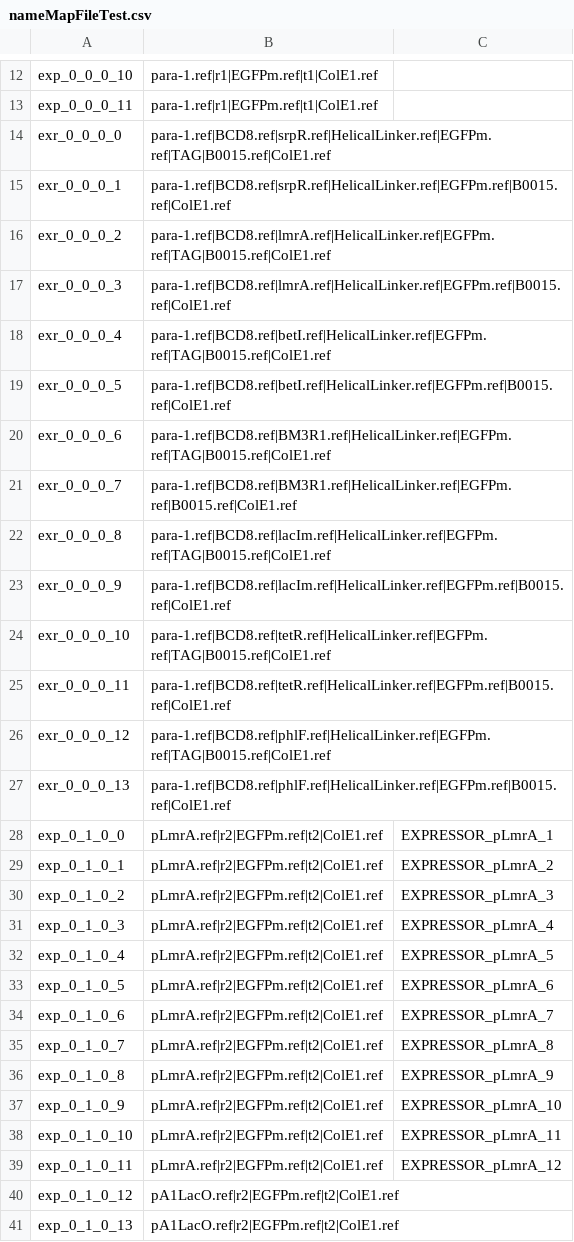
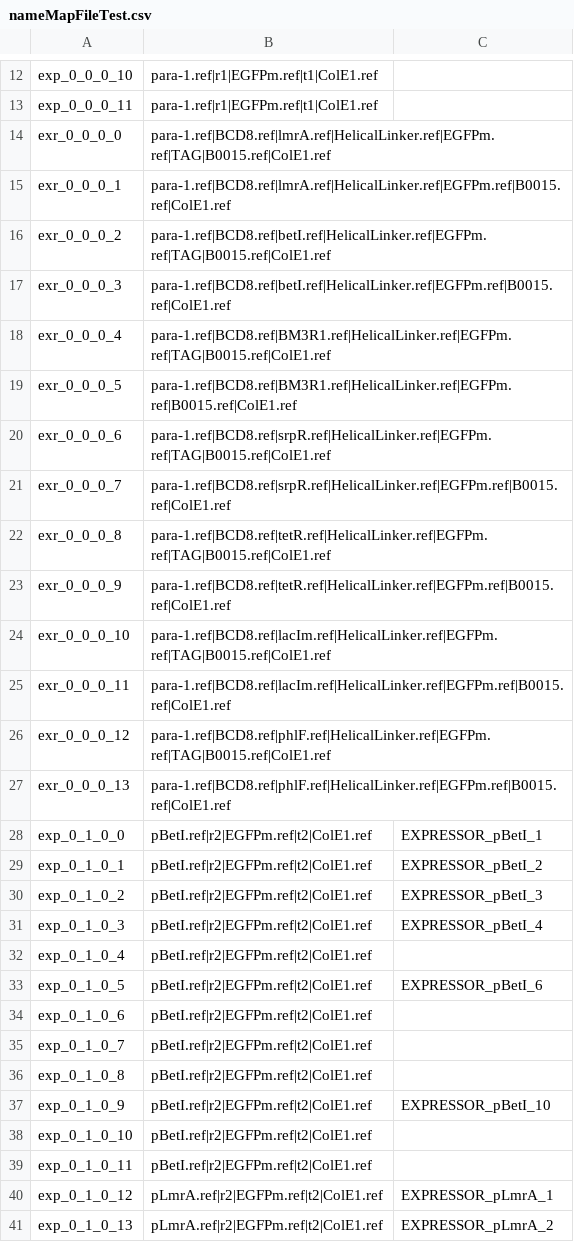
Before and after one commit to CIDARLAB/phoenix-core, a CSV file: phoenix-core/src/main/resources/InstructionFiles/nameMapFileTest.csv, drawn as a sheet; only a part is shown, gaps mark what is left out; the diff covers the shown part only.

```diff
--- a/phoenix-core/src/main/resources/InstructionFiles/nameMapFileTest.csv
+++ b/phoenix-core/src/main/resources/InstructionFiles/nameMapFileTest.csv
@@ -13,29 +13,29 @@ exp_0_0_0_10,para-1.ref|r1|EGFPm.ref|t1|ColE1.ref,
 exp_0_0_0_11,para-1.ref|r1|EGFPm.ref|t1|ColE1.ref,
-exr_0_0_0_0,para-1.ref|BCD8.ref|srpR.ref|HelicalLinker.ref|EGFPm.ref|TAG|B0015.ref|ColE1.ref,
-exr_0_0_0_1,para-1.ref|BCD8.ref|srpR.ref|HelicalLinker.ref|EGFPm.ref|B0015.ref|ColE1.ref,
-exr_0_0_0_2,para-1.ref|BCD8.ref|lmrA.ref|HelicalLinker.ref|EGFPm.ref|TAG|B0015.ref|ColE1.ref,
-exr_0_0_0_3,para-1.ref|BCD8.ref|lmrA.ref|HelicalLinker.ref|EGFPm.ref|B0015.ref|ColE1.ref,
-exr_0_0_0_4,para-1.ref|BCD8.ref|betI.ref|HelicalLinker.ref|EGFPm.ref|TAG|B0015.ref|ColE1.ref,
-exr_0_0_0_5,para-1.ref|BCD8.ref|betI.ref|HelicalLinker.ref|EGFPm.ref|B0015.ref|ColE1.ref,
-exr_0_0_0_6,para-1.ref|BCD8.ref|BM3R1.ref|HelicalLinker.ref|EGFPm.ref|TAG|B0015.ref|ColE1.ref,
-exr_0_0_0_7,para-1.ref|BCD8.ref|BM3R1.ref|HelicalLinker.ref|EGFPm.ref|B0015.ref|ColE1.ref,
-exr_0_0_0_8,para-1.ref|BCD8.ref|lacIm.ref|HelicalLinker.ref|EGFPm.ref|TAG|B0015.ref|ColE1.ref,
-exr_0_0_0_9,para-1.ref|BCD8.ref|lacIm.ref|HelicalLinker.ref|EGFPm.ref|B0015.ref|ColE1.ref,
-exr_0_0_0_10,para-1.ref|BCD8.ref|tetR.ref|HelicalLinker.ref|EGFPm.ref|TAG|B0015.ref|ColE1.ref,
-exr_0_0_0_11,para-1.ref|BCD8.ref|tetR.ref|HelicalLinker.ref|EGFPm.ref|B0015.ref|ColE1.ref,
+exr_0_0_0_0,para-1.ref|BCD8.ref|lmrA.ref|HelicalLinker.ref|EGFPm.ref|TAG|B0015.ref|ColE1.ref,
+exr_0_0_0_1,para-1.ref|BCD8.ref|lmrA.ref|HelicalLinker.ref|EGFPm.ref|B0015.ref|ColE1.ref,
+exr_0_0_0_2,para-1.ref|BCD8.ref|betI.ref|HelicalLinker.ref|EGFPm.ref|TAG|B0015.ref|ColE1.ref,
+exr_0_0_0_3,para-1.ref|BCD8.ref|betI.ref|HelicalLinker.ref|EGFPm.ref|B0015.ref|ColE1.ref,
+exr_0_0_0_4,para-1.ref|BCD8.ref|BM3R1.ref|HelicalLinker.ref|EGFPm.ref|TAG|B0015.ref|ColE1.ref,
+exr_0_0_0_5,para-1.ref|BCD8.ref|BM3R1.ref|HelicalLinker.ref|EGFPm.ref|B0015.ref|ColE1.ref,
+exr_0_0_0_6,para-1.ref|BCD8.ref|srpR.ref|HelicalLinker.ref|EGFPm.ref|TAG|B0015.ref|ColE1.ref,
+exr_0_0_0_7,para-1.ref|BCD8.ref|srpR.ref|HelicalLinker.ref|EGFPm.ref|B0015.ref|ColE1.ref,
+exr_0_0_0_8,para-1.ref|BCD8.ref|tetR.ref|HelicalLinker.ref|EGFPm.ref|TAG|B0015.ref|ColE1.ref,
+exr_0_0_0_9,para-1.ref|BCD8.ref|tetR.ref|HelicalLinker.ref|EGFPm.ref|B0015.ref|ColE1.ref,
+exr_0_0_0_10,para-1.ref|BCD8.ref|lacIm.ref|HelicalLinker.ref|EGFPm.ref|TAG|B0015.ref|ColE1.ref,
+exr_0_0_0_11,para-1.ref|BCD8.ref|lacIm.ref|HelicalLinker.ref|EGFPm.ref|B0015.ref|ColE1.ref,
 exr_0_0_0_12,para-1.ref|BCD8.ref|phlF.ref|HelicalLinker.ref|EGFPm.ref|TAG|B0015.ref|ColE1.ref,
 exr_0_0_0_13,para-1.ref|BCD8.ref|phlF.ref|HelicalLinker.ref|EGFPm.ref|B0015.ref|ColE1.ref,
-exp_0_1_0_0,pLmrA.ref|r2|EGFPm.ref|t2|ColE1.ref,EXPRESSOR_pLmrA_1
-exp_0_1_0_1,pLmrA.ref|r2|EGFPm.ref|t2|ColE1.ref,EXPRESSOR_pLmrA_2
-exp_0_1_0_2,pLmrA.ref|r2|EGFPm.ref|t2|ColE1.ref,EXPRESSOR_pLmrA_3
-exp_0_1_0_3,pLmrA.ref|r2|EGFPm.ref|t2|ColE1.ref,EXPRESSOR_pLmrA_4
-exp_0_1_0_4,pLmrA.ref|r2|EGFPm.ref|t2|ColE1.ref,EXPRESSOR_pLmrA_5
-exp_0_1_0_5,pLmrA.ref|r2|EGFPm.ref|t2|ColE1.ref,EXPRESSOR_pLmrA_6
-exp_0_1_0_6,pLmrA.ref|r2|EGFPm.ref|t2|ColE1.ref,EXPRESSOR_pLmrA_7
-exp_0_1_0_7,pLmrA.ref|r2|EGFPm.ref|t2|ColE1.ref,EXPRESSOR_pLmrA_8
-exp_0_1_0_8,pLmrA.ref|r2|EGFPm.ref|t2|ColE1.ref,EXPRESSOR_pLmrA_9
-exp_0_1_0_9,pLmrA.ref|r2|EGFPm.ref|t2|ColE1.ref,EXPRESSOR_pLmrA_10
-exp_0_1_0_10,pLmrA.ref|r2|EGFPm.ref|t2|ColE1.ref,EXPRESSOR_pLmrA_11
-exp_0_1_0_11,pLmrA.ref|r2|EGFPm.ref|t2|ColE1.ref,EXPRESSOR_pLmrA_12
-exp_0_1_0_12,pA1LacO.ref|r2|EGFPm.ref|t2|ColE1.ref,
-exp_0_1_0_13,pA1LacO.ref|r2|EGFPm.ref|t2|ColE1.ref,
+exp_0_1_0_0,pBetI.ref|r2|EGFPm.ref|t2|ColE1.ref,EXPRESSOR_pBetI_1
+exp_0_1_0_1,pBetI.ref|r2|EGFPm.ref|t2|ColE1.ref,EXPRESSOR_pBetI_2
+exp_0_1_0_2,pBetI.ref|r2|EGFPm.ref|t2|ColE1.ref,EXPRESSOR_pBetI_3
+exp_0_1_0_3,pBetI.ref|r2|EGFPm.ref|t2|ColE1.ref,EXPRESSOR_pBetI_4
+exp_0_1_0_4,pBetI.ref|r2|EGFPm.ref|t2|ColE1.ref,
+exp_0_1_0_5,pBetI.ref|r2|EGFPm.ref|t2|ColE1.ref,EXPRESSOR_pBetI_6
+exp_0_1_0_6,pBetI.ref|r2|EGFPm.ref|t2|ColE1.ref,
+exp_0_1_0_7,pBetI.ref|r2|EGFPm.ref|t2|ColE1.ref,
+exp_0_1_0_8,pBetI.ref|r2|EGFPm.ref|t2|ColE1.ref,
+exp_0_1_0_9,pBetI.ref|r2|EGFPm.ref|t2|ColE1.ref,EXPRESSOR_pBetI_10
+exp_0_1_0_10,pBetI.ref|r2|EGFPm.ref|t2|ColE1.ref,
+exp_0_1_0_11,pBetI.ref|r2|EGFPm.ref|t2|ColE1.ref,
+exp_0_1_0_12,pLmrA.ref|r2|EGFPm.ref|t2|ColE1.ref,EXPRESSOR_pLmrA_1
+exp_0_1_0_13,pLmrA.ref|r2|EGFPm.ref|t2|ColE1.ref,EXPRESSOR_pLmrA_2
```
Also changed, not shown: 68 edited cells elsewhere in this file, 16 other files.
